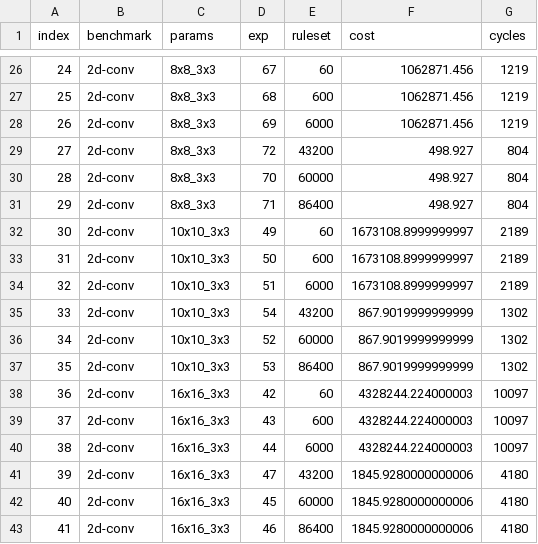
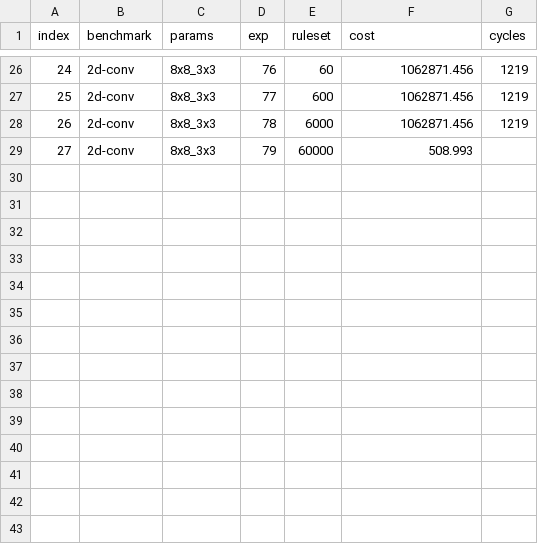
Before and after one commit to sgpthomas/comp-gen, a CSV file: server/figs/data/ruleset_ablation.csv, drawn as a sheet; only a part is shown, gaps mark what is left out; removed rows and columns are numbered as before the commit, all else as after; the diff covers the shown part only; the diff names each change by its address in the sheet, - before the commit and + after, or states it on an @@ line.

```diff
--- a/server/figs/data/ruleset_ablation.csv
+++ b/server/figs/data/ruleset_ablation.csv
-D26 (exp): 67
+D26 (exp): 76
-D27 (exp): 68
+D27 (exp): 77
-D28 (exp): 69
+D28 (exp): 78
-row 29: 27 | 2d-conv | 8x8_3x3 | 72 | 43200 | 498.927 | 804
@@ column A (index) renumbered in row 29 @@
-D29 (exp): 70
+D29 (exp): 79
-F29 (cost): 498.927
+F29 (cost): 508.993
-G29 (cycles): 804
+G29 (cycles): (empty)
-row 31: 29 | 2d-conv | 8x8_3x3 | 71 | 86400 | 498.927 | 804
-row 32: 30 | 2d-conv | 10x10_3x3 | 49 | 60 | 1673108.8999999997 | 2189
-row 33: 31 | 2d-conv | 10x10_3x3 | 50 | 600 | 1673108.8999999997 | 2189
-row 34: 32 | 2d-conv | 10x10_3x3 | 51 | 6000 | 1673108.8999999997 | 2189
-row 35: 33 | 2d-conv | 10x10_3x3 | 54 | 43200 | 867.9019999999999 | 1302
-row 36: 34 | 2d-conv | 10x10_3x3 | 52 | 60000 | 867.9019999999999 | 1302
-row 37: 35 | 2d-conv | 10x10_3x3 | 53 | 86400 | 867.9019999999999 | 1302
-row 38: 36 | 2d-conv | 16x16_3x3 | 42 | 60 | 4328244.224000003 | 10097
-row 39: 37 | 2d-conv | 16x16_3x3 | 43 | 600 | 4328244.224000003 | 10097
-row 40: 38 | 2d-conv | 16x16_3x3 | 44 | 6000 | 4328244.224000003 | 10097
-row 41: 39 | 2d-conv | 16x16_3x3 | 47 | 43200 | 1845.9280000000006 | 4180
-row 42: 40 | 2d-conv | 16x16_3x3 | 45 | 60000 | 1845.9280000000006 | 4180
-row 43: 41 | 2d-conv | 16x16_3x3 | 46 | 86400 | 1845.9280000000006 | 4180
```
Also changed, not shown: 48 edited cells elsewhere in this file, 6 other files.
